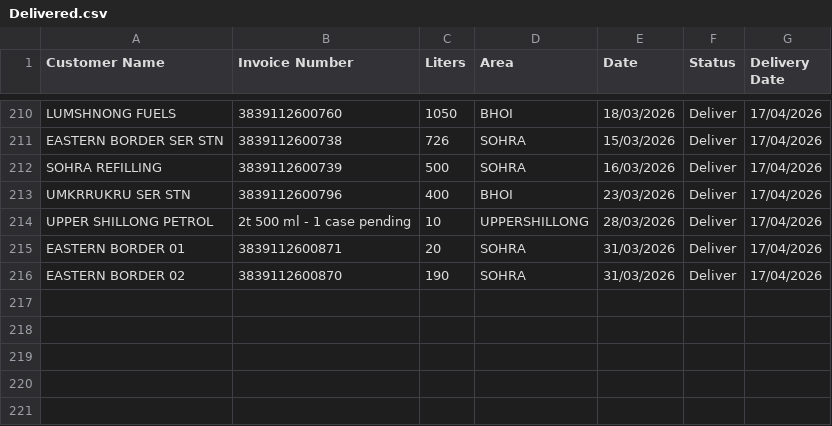
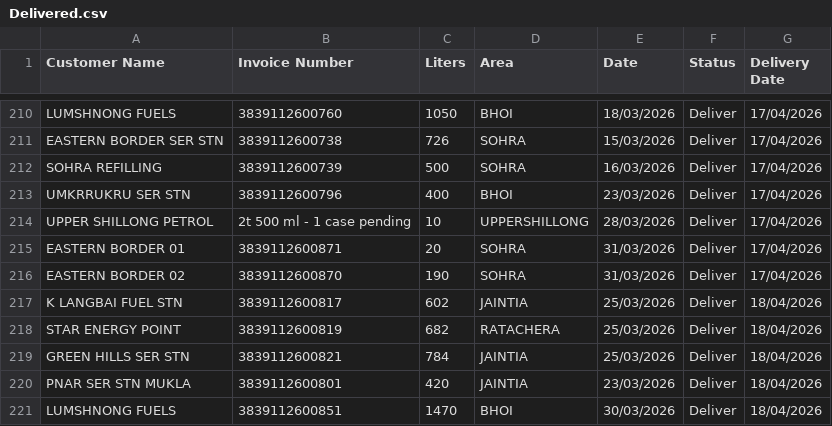
Before and after one commit to servodata98/outstandingsheetxczdv-bnmhgdaegthm-datkhfscbnlpmnb, a CSV file: outstandingsheetxczdv-bnmhgdaegthm-datkhfscbnlpmnb/Delivered.csv, drawn as a sheet; only a part is shown, gaps mark what is left out.

Commit message:
Add 5 delivered row(s) with delivery date

```diff
--- a/outstandingsheetxczdv-bnmhgdaegthm-datkhfscbnlpmnb/Delivered.csv
+++ b/outstandingsheetxczdv-bnmhgdaegthm-datkhfscbnlpmnb/Delivered.csv
@@ -216 +216,6 @@ EASTERN BORDER 01,3839112600871,20,SOHRA,31/03/2026,Deliver,17/04/2026
 EASTERN BORDER 02,3839112600870,190,SOHRA,31/03/2026,Deliver,17/04/2026
+K LANGBAI FUEL STN,3839112600817,602,JAINTIA,25/03/2026,Deliver,18/04/2026
+STAR ENERGY POINT,3839112600819,682,RATACHERA,25/03/2026,Deliver,18/04/2026
+GREEN HILLS SER STN,3839112600821,784,JAINTIA,25/03/2026,Deliver,18/04/2026
+PNAR SER STN MUKLA,3839112600801,420,JAINTIA,23/03/2026,Deliver,18/04/2026
+LUMSHNONG FUELS,3839112600851,1470,BHOI,30/03/2026,Deliver,18/04/2026
```
